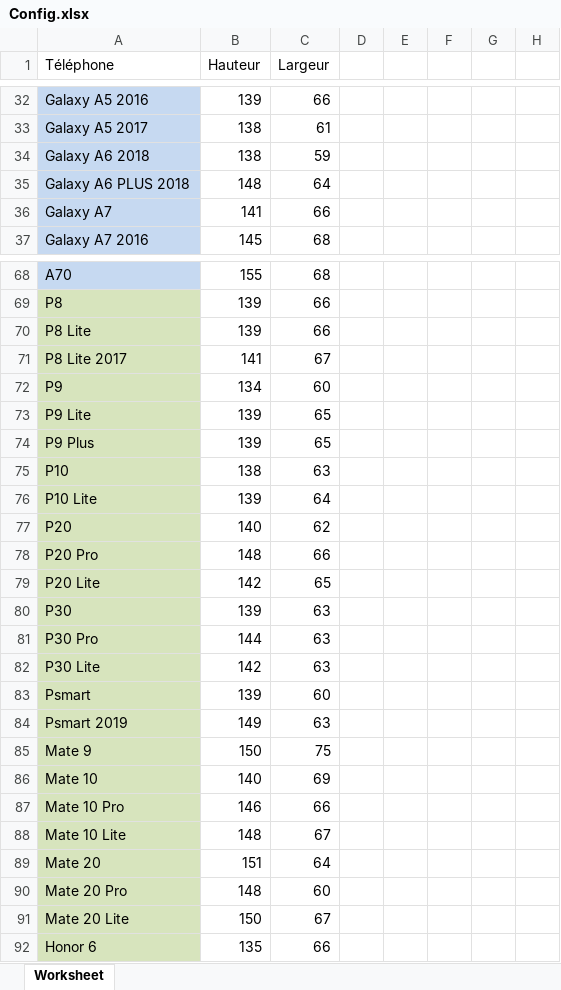
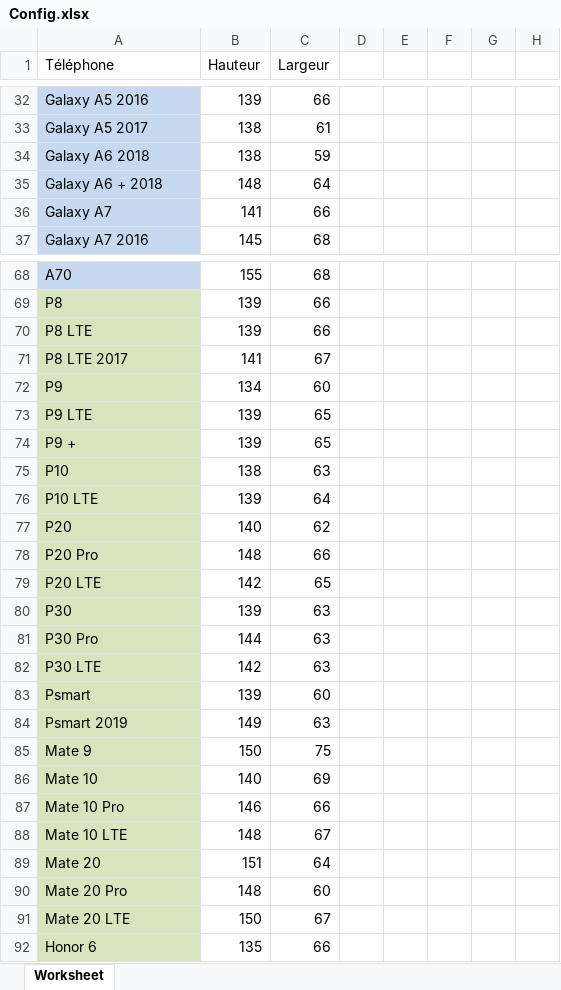
Before and after one commit to ThomasHolley/ProjetDDC, an Excel workbook: Config.xlsx, sheet Worksheet, drawn as a sheet; only a part is shown, gaps mark what is left out; values as stored, in another font and other column widths than the file's, no borders; the diff covers the shown part only; the diff names each change by its address in the sheet, - before the commit and + after, or states it on an @@ line.

```diff
--- a/Config.xlsx (sheet Worksheet)
+++ b/Config.xlsx (sheet Worksheet)
-A35 (Téléphone): Galaxy A6 PLUS 2018
+A35 (Téléphone): Galaxy A6 + 2018
-A70 (Téléphone): P8 Lite
+A70 (Téléphone): P8 LTE
-A71 (Téléphone): P8 Lite 2017
+A71 (Téléphone): P8 LTE 2017
-A73 (Téléphone): P9 Lite
+A73 (Téléphone): P9 LTE
-A74 (Téléphone): P9 Plus
+A74 (Téléphone): P9 +
-A76 (Téléphone): P10 Lite
+A76 (Téléphone): P10 LTE
-A79 (Téléphone): P20 Lite
+A79 (Téléphone): P20 LTE
-A82 (Téléphone): P30 Lite
+A82 (Téléphone): P30 LTE
-A88 (Téléphone): Mate 10 Lite
+A88 (Téléphone): Mate 10 LTE
-A91 (Téléphone): Mate 20 Lite
+A91 (Téléphone): Mate 20 LTE
```
Also changed, not shown: 2 added rows, 2 removed rows and 16 edited cells elsewhere in this sheet, 9 other files.
